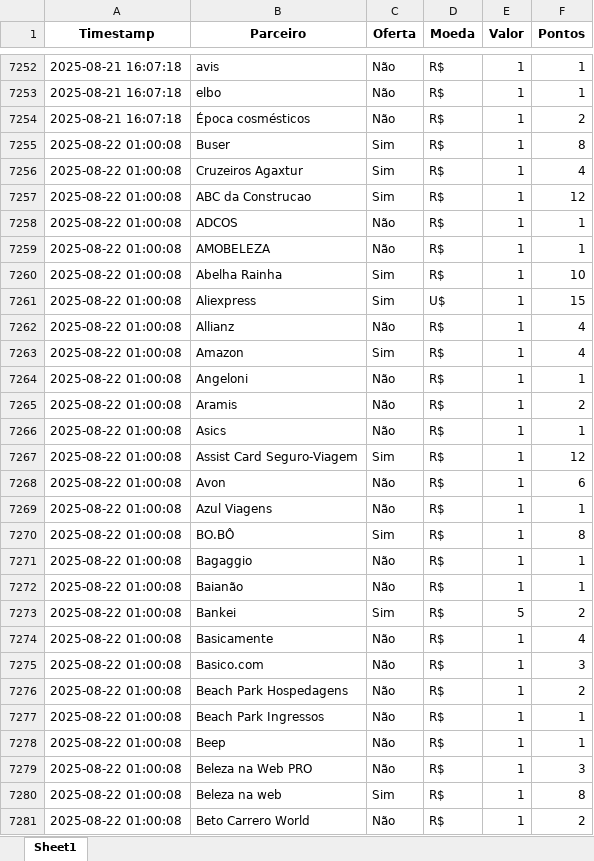
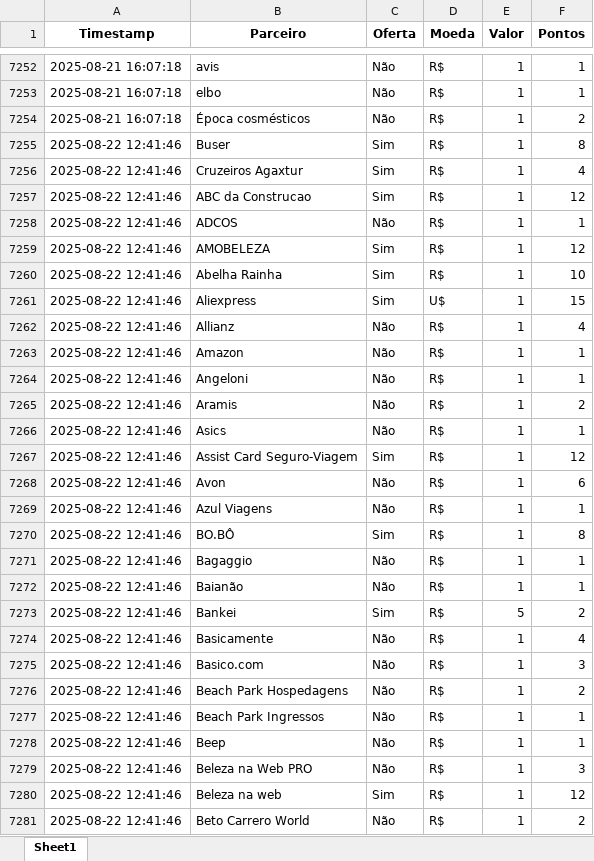
Before and after one commit to gcaressato/livelo_scraper, an Excel workbook: livelo_parceiros.xlsx, sheet Sheet1, drawn as a sheet; only a part is shown, gaps mark what is left out; values as stored, in another font and other column widths than the file's, no borders; the diff covers the shown part only; the diff names each change by its address in the sheet, - before the commit and + after, or states it on an @@ line.

```diff
--- a/livelo_parceiros.xlsx (sheet Sheet1)
+++ b/livelo_parceiros.xlsx (sheet Sheet1)
-A7255:A7281 (Timestamp): 2025-08-22 01:00:08
+A7255:A7281 (Timestamp): 2025-08-22 12:41:46
-C7259 (Oferta): Não
+C7259 (Oferta): Sim
-F7259 (Pontos): 1
+F7259 (Pontos): 12
-C7263 (Oferta): Sim
+C7263 (Oferta): Não
-F7263 (Pontos): 4
+F7263 (Pontos): 1
-F7280 (Pontos): 8
+F7280 (Pontos): 12
```
Also changed, not shown: 255 edited cells elsewhere in this sheet, 3 other files.
